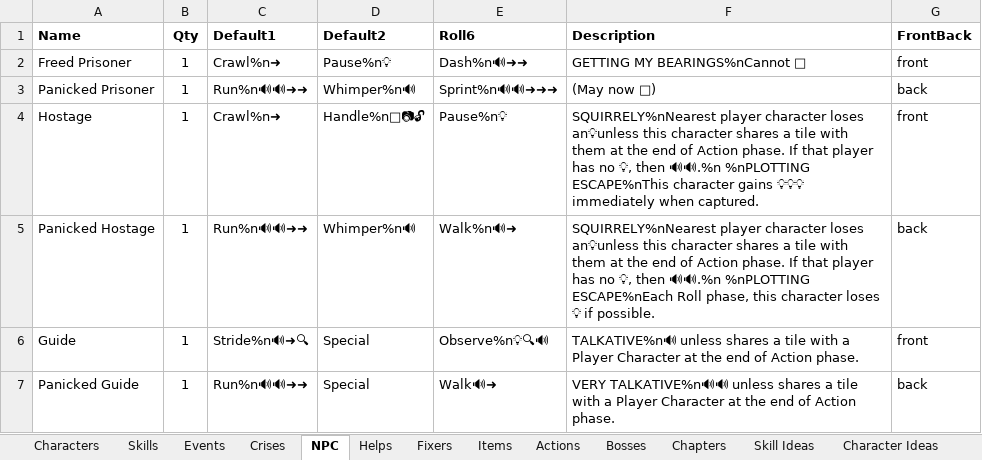
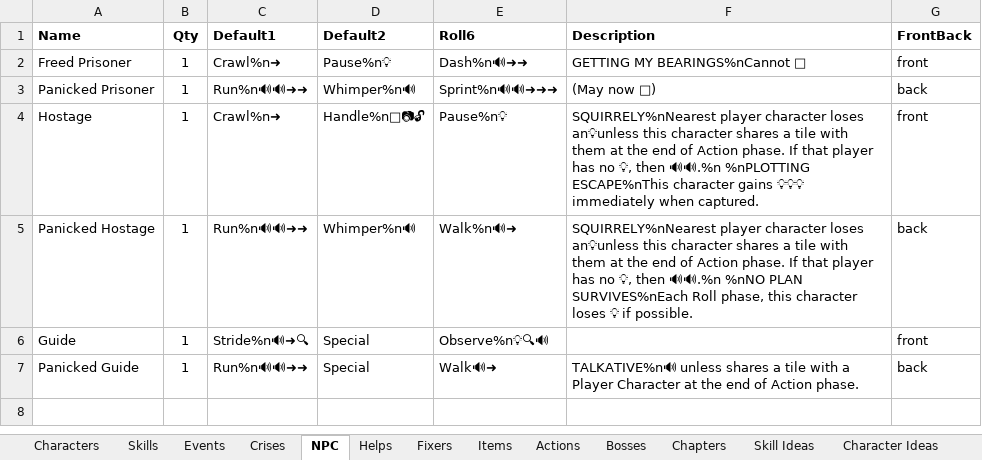
Before and after one commit to andymeneely/project-timber-wolf, an Excel workbook: data/data.xlsx, sheet NPC, drawn as a sheet; values as stored, in another font and other column widths than the file's, no borders; the diff names each change by its address in the sheet, - before the commit and + after, or states it on an @@ line.

```diff
--- a/data/data.xlsx (sheet NPC)
+++ b/data/data.xlsx (sheet NPC)
-F5 (Description): …then 🔊🔊.%n %nPLOTTING ESCAPE%nEach Roll phase,…
+F5 (Description): …then 🔊🔊.%n %nNO PLAN SURVIVES%nEach Roll phase,…
-F6 (Description): TALKATIVE%n🔊 unless shares a tile with a Player Character at the end of Action phase.
+F6 (Description): (empty)
-F7 (Description): VERY TALKATIVE%n🔊🔊 unless shares…
+F7 (Description): TALKATIVE%n🔊 unless shares…
```
Also changed, not shown: sheet RiverCity, sheet Fixers, sheet Crises, sheet Events, 15 other files.
